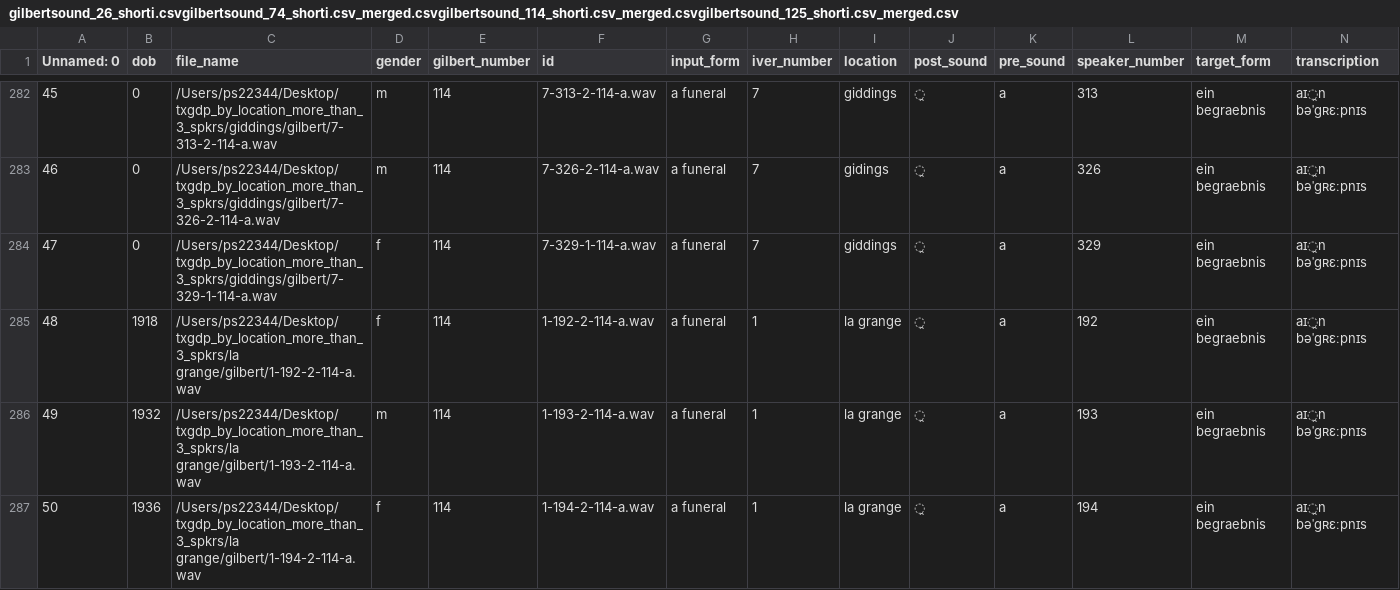
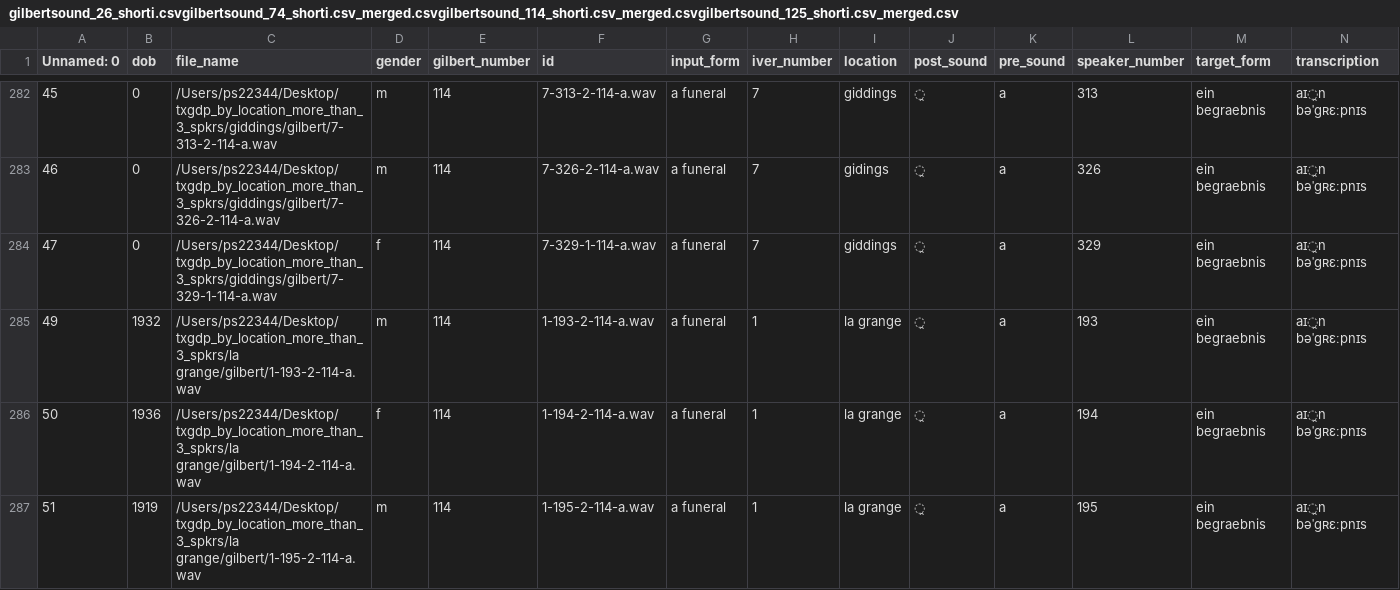
Before and after one commit to patrickschu/tgdp, a CSV file: summer16/mapping/gilbertsound_26_shorti.csvgilbertsound_74_shorti.csv_merged.csvgilbertsound_114_shorti.csv_merged.csvgilbertsound_125_shorti.csv_merged.csv, drawn as a sheet; only a part is shown, gaps mark what is left out; the shorter side is filled out with more unchanged rows; rows hold the shown columns only; the diff names each change by its address in the sheet, - before the commit and + after, or states it on an @@ line.

Commit message:
keep making those spreadsheets, this one has all i-data

```diff
--- a/summer16/mapping/gilbertsound_26_shorti.csvgilbertsound_74_shorti.csv_merged.csvgilbertsound_114_shorti.csv_merged.csvgilbertsound_125_shorti.csv_merged.csv
+++ b/summer16/mapping/gilbertsound_26_shorti.csvgilbertsound_74_shorti.csv_merged.csvgilbertsound_114_shorti.csv_merged.csvgilbertsound_125_shorti.csv_merged.csv
-row 285: 48 | 1918 | /Users/ps22344/Desktop/txgdp_by_location_more_than_3_spkrs/la grange/gilbert/1-192-2-114-a.wav | f | 114 | 1-192-2-114-a.wav | a funeral | 1 | la grange | ̯ | a | 192 | ein begraebnis | aɪ̯n bəˈɡʀɛːpnɪs
```
